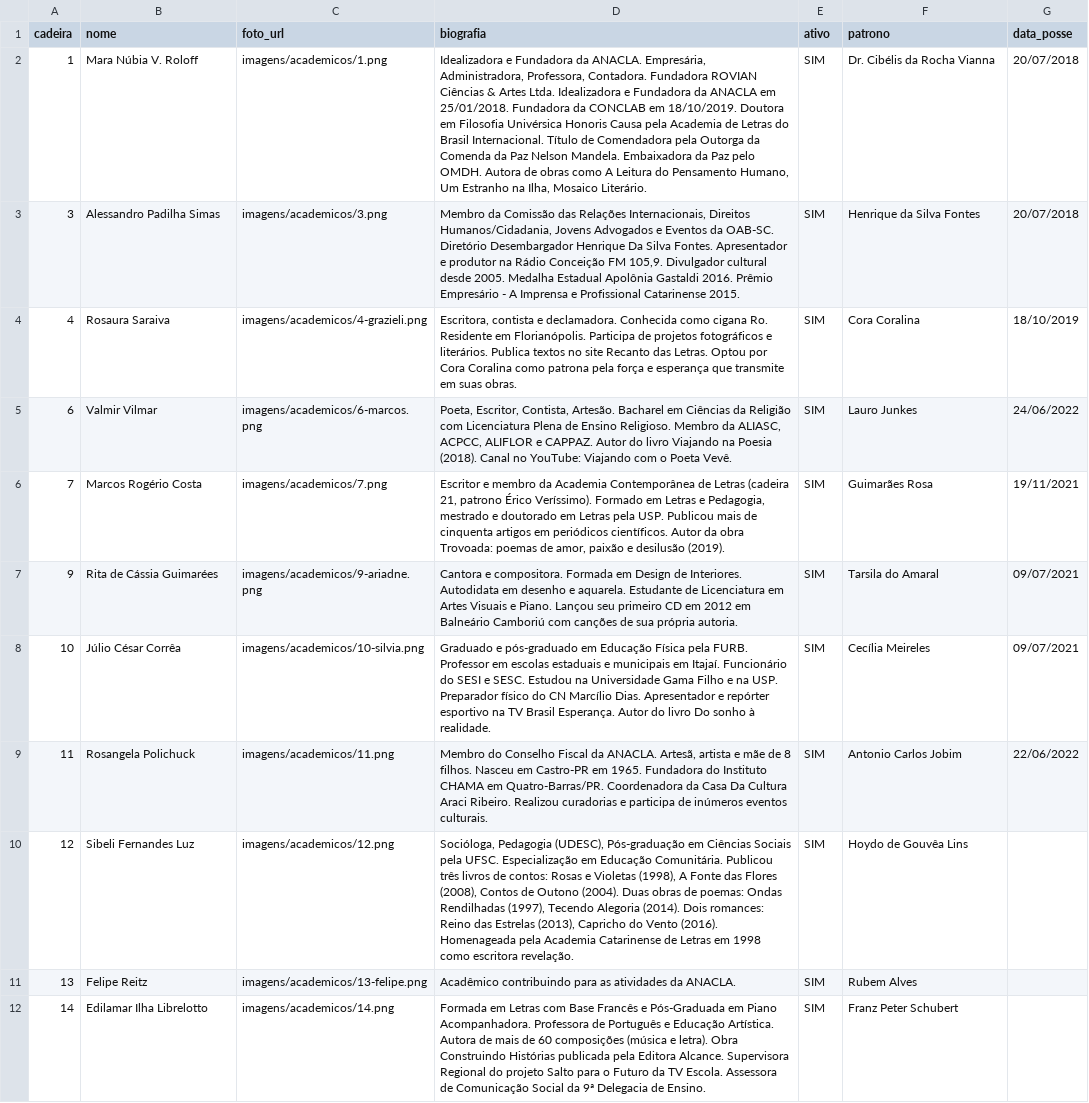
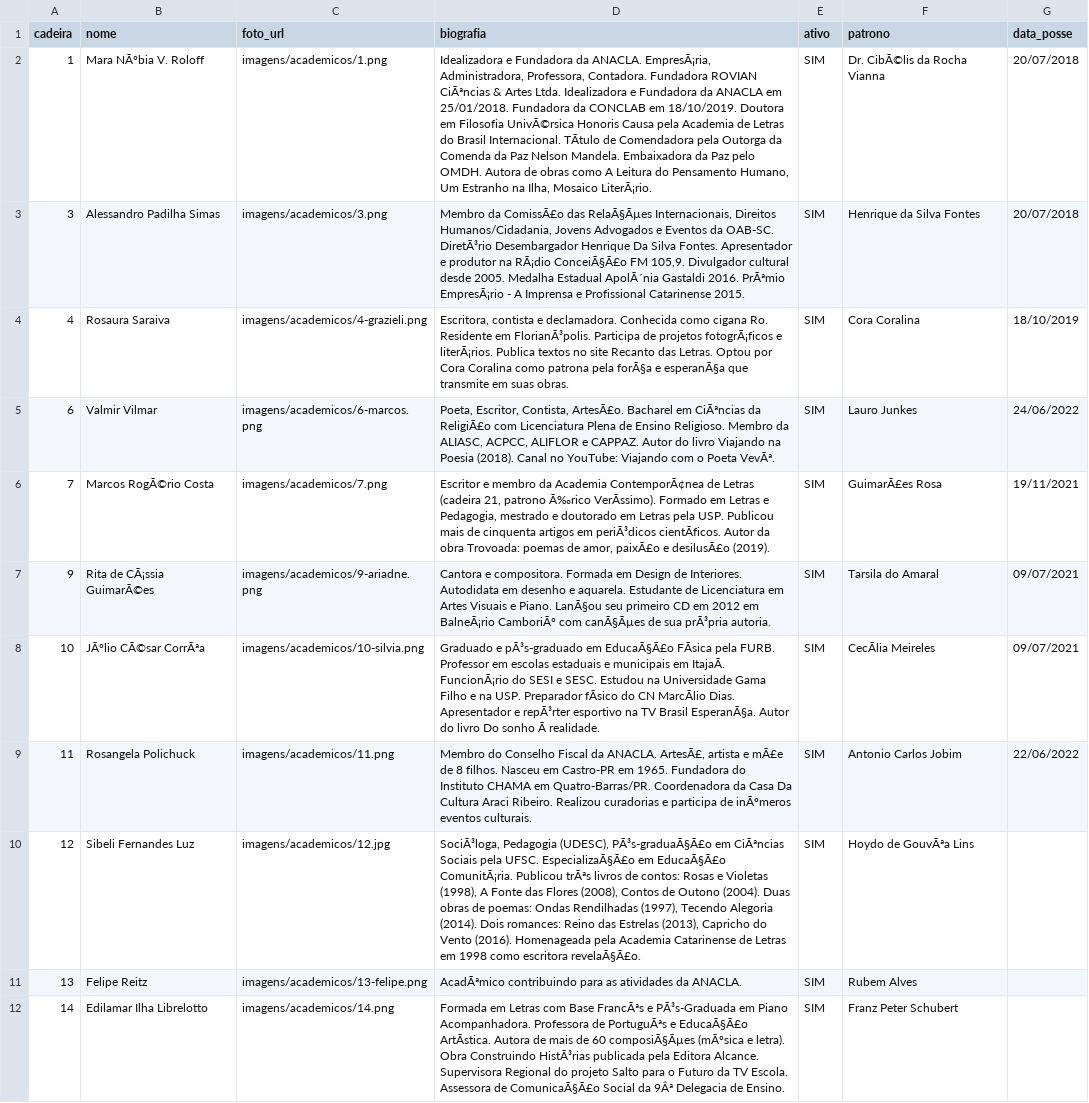
Before and after one commit to anacla-nacional/ANACLA-2026, a CSV file: google-sheets/academicos.csv, drawn as a sheet; only a part is shown; the diff covers the shown part only; the diff names each change by its address in the sheet, - before the commit and + after, or states it on an @@ line.

```diff
--- a/google-sheets/academicos.csv
+++ b/google-sheets/academicos.csv
-B2 (nome): Mara Núbia V. Roloff
+B2 (nome): Mara NÃºbia V. Roloff
-D2 (biografia): …da ANACLA. Empresária, Administradora, Professora, Contadora. Fundadora ROVIAN Ciências & Artes Ltda. Idealizadora e Fundadora da ANACLA em 25/01/2018. Fundadora da CONCLAB em 18/10/2019. Doutora em Filosofia Univérsica Honoris Causa pela Academia de Letras do Brasil Internacional. Título de Comendadora pela Outorga da Comenda da Paz Nelson Mandela. Embaixadora da Paz pelo OMDH. Autora de obras como A Leitura do Pensamento Humano, Um Estranho na Ilha, Mosaico Literário.
+D2 (biografia): …da ANACLA. EmpresÃ¡ria, Administradora, Professora, Contadora. Fundadora ROVIAN CiÃªncias & Artes Ltda. Idealizadora e Fundadora da ANACLA em 25/01/2018. Fundadora da CONCLAB em 18/10/2019. Doutora em Filosofia UnivÃ©rsica Honoris Causa pela Academia de Letras do Brasil Internacional. TÃtulo de Comendadora pela Outorga da Comenda da Paz Nelson Mandela. Embaixadora da Paz pelo OMDH. Autora de obras como A Leitura do Pensamento Humano, Um Estranho na Ilha, Mosaico LiterÃ¡rio.
-F2 (patrono): Dr. Cibélis da Rocha Vianna
+F2 (patrono): Dr. CibÃ©lis da Rocha Vianna
-D3 (biografia): Membro da Comissão das Relações Internacionais, Direitos Humanos/Cidadania, Jovens Advogados e Eventos da OAB-SC. Diretório Desembargador Henrique Da Silva Fontes. Apresentador e produtor na Rádio Conceição FM 105,9. Divulgador cultural desde 2005. Medalha Estadual Apolônia Gastaldi 2016. Prêmio Empresário - A…
+D3 (biografia): Membro da ComissÃ£o das RelaÃ§Ãµes Internacionais, Direitos Humanos/Cidadania, Jovens Advogados e Eventos da OAB-SC. DiretÃ³rio Desembargador Henrique Da Silva Fontes. Apresentador e produtor na RÃ¡dio ConceiÃ§Ã£o FM 105,9. Divulgador cultural desde 2005. Medalha Estadual ApolÃ´nia Gastaldi 2016. PrÃªmio EmpresÃ¡rio - A…
-D4 (biografia): …Residente em Florianópolis. Participa de projetos fotográficos e literários. Publica textos no site Recanto das Letras. Optou por Cora Coralina como patrona pela força e esperança que transmite…
+D4 (biografia): …Residente em FlorianÃ³polis. Participa de projetos fotogrÃ¡ficos e literÃ¡rios. Publica textos no site Recanto das Letras. Optou por Cora Coralina como patrona pela forÃ§a e esperanÃ§a que transmite…
-D5 (biografia): …Escritor, Contista, Artesão. Bacharel em Ciências da Religião com Licenciatura Plena de Ensino Religioso. Membro da ALIASC, ACPCC, ALIFLOR e CAPPAZ. Autor do livro Viajando na Poesia (2018). Canal no YouTube: Viajando com o Poeta Vevê.
+D5 (biografia): …Escritor, Contista, ArtesÃ£o. Bacharel em CiÃªncias da ReligiÃ£o com Licenciatura Plena de Ensino Religioso. Membro da ALIASC, ACPCC, ALIFLOR e CAPPAZ. Autor do livro Viajando na Poesia (2018). Canal no YouTube: Viajando com o Poeta VevÃª.
-B6 (nome): Marcos Rogério Costa
+B6 (nome): Marcos RogÃ©rio Costa
-D6 (biografia): …da Academia Contemporânea de Letras (cadeira 21, patrono Érico Veríssimo). Formado em Letras e Pedagogia, mestrado e doutorado em Letras pela USP. Publicou mais de cinquenta artigos em periódicos científicos. Autor da obra Trovoada: poemas de amor, paixão e desilusão (2019).
+D6 (biografia): …da Academia ContemporÃ¢nea de Letras (cadeira 21, patrono Ã‰rico VerÃssimo). Formado em Letras e Pedagogia, mestrado e doutorado em Letras pela USP. Publicou mais de cinquenta artigos em periÃ³dicos cientÃficos. Autor da obra Trovoada: poemas de amor, paixÃ£o e desilusÃ£o (2019).
-F6 (patrono): Guimarães Rosa
+F6 (patrono): GuimarÃ£es Rosa
-B7 (nome): Rita de Cássia Guimarées
+B7 (nome): Rita de CÃ¡ssia GuimarÃ©es
-D7 (biografia): …e Piano. Lançou seu primeiro CD em 2012 em Balneário Camboriú com canções de sua própria autoria.
+D7 (biografia): …e Piano. LanÃ§ou seu primeiro CD em 2012 em BalneÃ¡rio CamboriÃº com canÃ§Ãµes de sua prÃ³pria autoria.
-B8 (nome): Júlio César Corrêa
+B8 (nome): JÃºlio CÃ©sar CorrÃªa
-D8 (biografia): Graduado e pós-graduado em Educação Física pela FURB. Professor em escolas estaduais e municipais em Itajaí. Funcionário do SESI e SESC. Estudou na Universidade Gama Filho e na USP. Preparador físico do CN Marcílio Dias. Apresentador e repórter esportivo na TV Brasil Esperança. Autor do livro Do sonho à realidade.
+D8 (biografia): Graduado e pÃ³s-graduado em EducaÃ§Ã£o FÃsica pela FURB. Professor em escolas estaduais e municipais em ItajaÃ. FuncionÃ¡rio do SESI e SESC. Estudou na Universidade Gama Filho e na USP. Preparador fÃsico do CN MarcÃlio Dias. Apresentador e repÃ³rter esportivo na TV Brasil EsperanÃ§a. Autor do livro Do sonho Ã realidade.
-F8 (patrono): Cecília Meireles
+F8 (patrono): CecÃlia Meireles
-D9 (biografia): …da ANACLA. Artesã, artista e mãe de 8 filhos. Nasceu em Castro-PR em 1965. Fundadora do Instituto CHAMA em Quatro-Barras/PR. Coordenadora da Casa Da Cultura Araci Ribeiro. Realizou curadorias e participa de inúmeros eventos culturais.
+D9 (biografia): …da ANACLA. ArtesÃ£, artista e mÃ£e de 8 filhos. Nasceu em Castro-PR em 1965. Fundadora do Instituto CHAMA em Quatro-Barras/PR. Coordenadora da Casa Da Cultura Araci Ribeiro. Realizou curadorias e participa de inÃºmeros eventos culturais.
-C10 (foto_url): imagens/academicos/12.png
+C10 (foto_url): imagens/academicos/12.jpg
-D10 (biografia): Socióloga, Pedagogia (UDESC), Pós-graduação em Ciências Sociais pela UFSC. Especialização em Educação Comunitária. Publicou três livros de contos: Rosas e Violetas (1998), A Fonte das Flores (2008), Contos de Outono (2004). Duas obras de poemas: Ondas Rendilhadas (1997), Tecendo Alegoria (2014). Dois romances: Reino das Estrelas (2013), Capricho do Vento (2016). Homenageada pela Academia Catarinense de Letras em 1998 como escritora revelação.
+D10 (biografia): SociÃ³loga, Pedagogia (UDESC), PÃ³s-graduaÃ§Ã£o em CiÃªncias Sociais pela UFSC. EspecializaÃ§Ã£o em EducaÃ§Ã£o ComunitÃ¡ria. Publicou trÃªs livros de contos: Rosas e Violetas (1998), A Fonte das Flores (2008), Contos de Outono (2004). Duas obras de poemas: Ondas Rendilhadas (1997), Tecendo Alegoria (2014). Dois romances: Reino das Estrelas (2013), Capricho do Vento (2016). Homenageada pela Academia Catarinense de Letras em 1998 como escritora revelaÃ§Ã£o.
-F10 (patrono): Hoydo de Gouvêa Lins
+F10 (patrono): Hoydo de GouvÃªa Lins
-D11 (biografia): Acadêmico contribuindo para…
+D11 (biografia): AcadÃªmico contribuindo para…
-D12 (biografia): …com Base Francês e Pós-Graduada em Piano Acompanhadora. Professora de Português e Educação Artística. Autora de mais de 60 composições (música e letra). Obra Construindo Histórias publicada pela Editora Alcance. Supervisora Regional do projeto Salto para o Futuro da TV Escola. Assessora de Comunicação Social da 9ª Delegacia de…
+D12 (biografia): …com Base FrancÃªs e PÃ³s-Graduada em Piano Acompanhadora. Professora de PortuguÃªs e EducaÃ§Ã£o ArtÃstica. Autora de mais de 60 composiÃ§Ãµes (mÃºsica e letra). Obra Construindo HistÃ³rias publicada pela Editora Alcance. Supervisora Regional do projeto Salto para o Futuro da TV Escola. Assessora de ComunicaÃ§Ã£o Social da 9Âª Delegacia de…
```
Also changed, not shown: 37 edited cells elsewhere in this file.
